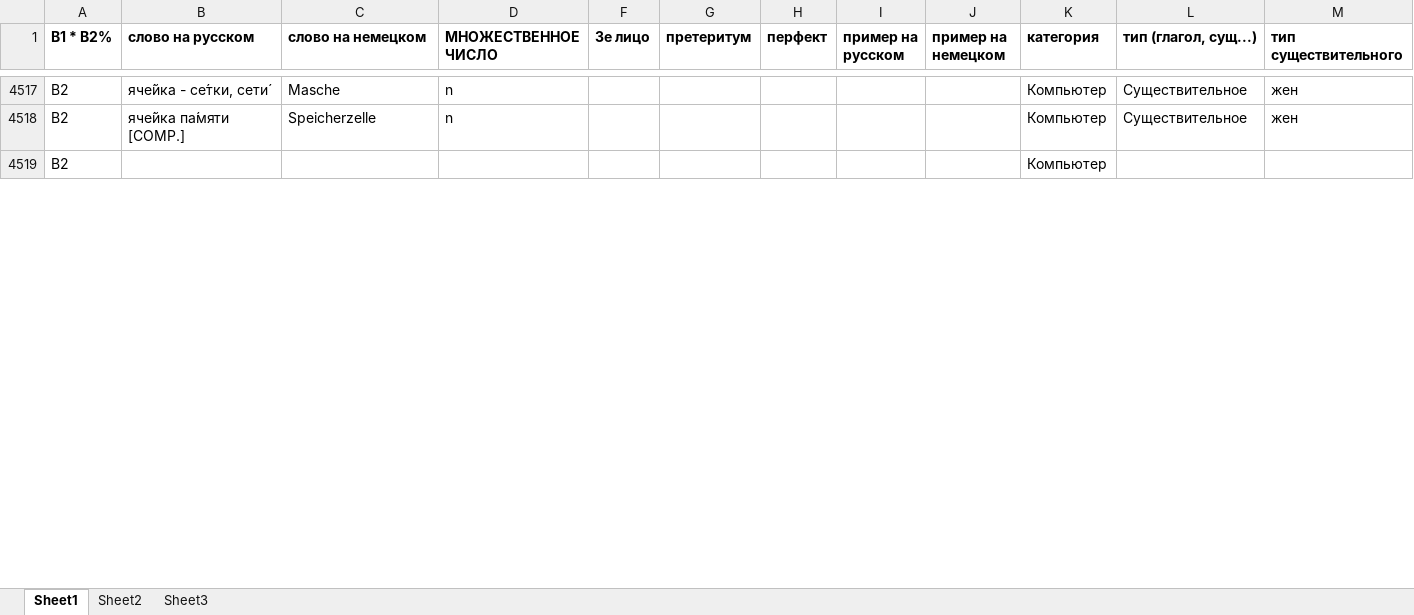
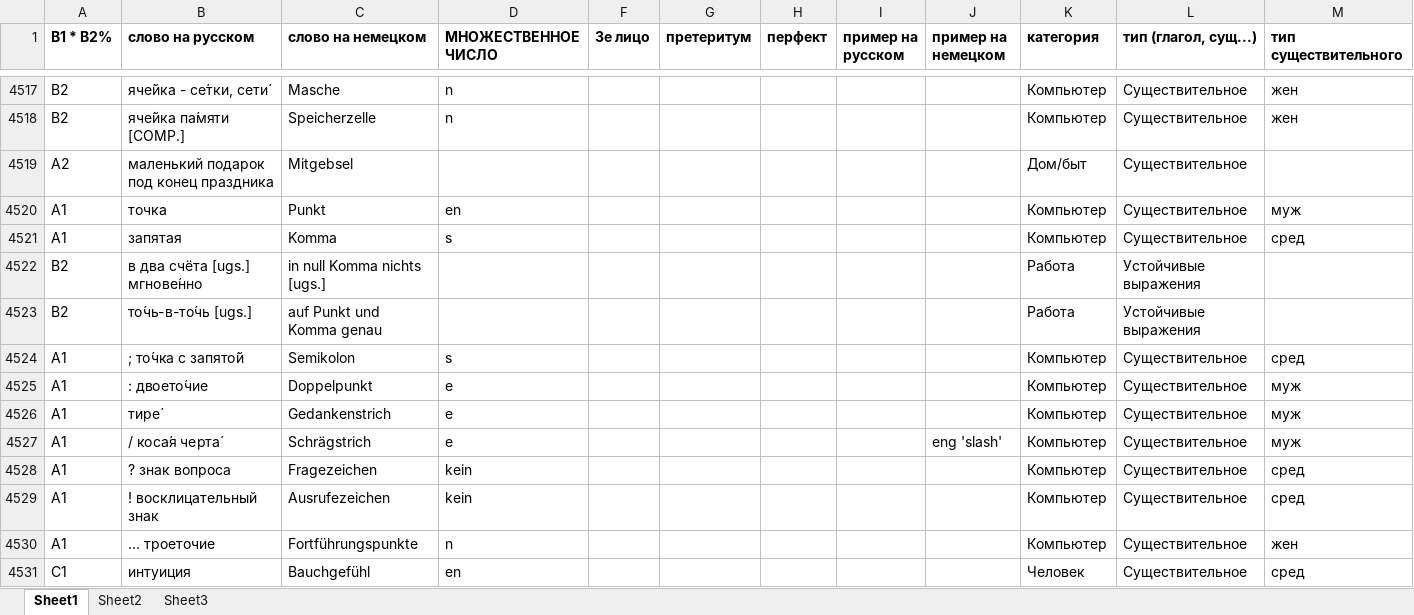
Before and after one commit to h-shvedko/cards_entry_file_xlsx, an Excel workbook: таблица слов.xlsx, sheet Sheet1, drawn as a sheet; only a part is shown, gaps mark what is left out; values as stored, in another font and other column widths than the file's, no borders; removed rows and columns are numbered as before the commit, all else as after; rows hold the shown columns only; the diff covers the shown part only; the diff names each change by its address in the sheet, - before the commit and + after, or states it on an @@ line.

Commit message:
new words

```diff
--- a/таблица слов.xlsx (sheet Sheet1)
+++ b/таблица слов.xlsx (sheet Sheet1)
-row 4519: B2 |  |  |  |  |  |  |  |  | Компьютер
+row 4519: A2 | маленький подарок под конец праздника | Mitgebsel |  |  |  |  |  |  | Дом/быт | Существительное
+row 4520: А1 | точка | Punkt | en |  |  |  |  |  | Компьютер | Существительное | муж
+row 4521: А1 | запятая | Komma | s |  |  |  |  |  | Компьютер | Существительное | сред
+row 4522: B2 | в два счёта [ugs.] мгнове́нно | in null Komma nichts [ugs.] |  |  |  |  |  |  | Работа | Устойчивые выражения
+row 4523: B2 | то́чь-в-то́чь [ugs.] | auf Punkt und Komma genau |  |  |  |  |  |  | Работа | Устойчивые выражения
+row 4524: A1 | ; то́чка с запято́й | Semikolon | s |  |  |  |  |  | Компьютер | Существительное | сред
+row 4525: A1 | : двоето́чие | Doppelpunkt | e |  |  |  |  |  | Компьютер | Существительное | муж
+row 4526: A1 | тире́ | Gedankenstrich | e |  |  |  |  |  | Компьютер | Существительное | муж
+row 4527: A1 | / коса́я черта́ | Schrägstrich | e |  |  |  |  | eng 'slash' | Компьютер | Существительное | муж
+row 4528: A1 | ? знак вопроса | Fragezeichen | kein |  |  |  |  |  | Компьютер | Существительное | сред
+row 4529: A1 | ! восклицательный знак | Ausrufezeichen | kein |  |  |  |  |  | Компьютер | Существительное | сред
+row 4530: A1 | … троеточие | Fortführungspunkte | n |  |  |  |  |  | Компьютер | Существительное | жен
+row 4531: C1 | интуиция | Bauchgefühl | en |  |  |  |  |  | Человек | Существительное | сред
```
Also changed, not shown: 12 added rows and 1 edited cell elsewhere in this sheet.
